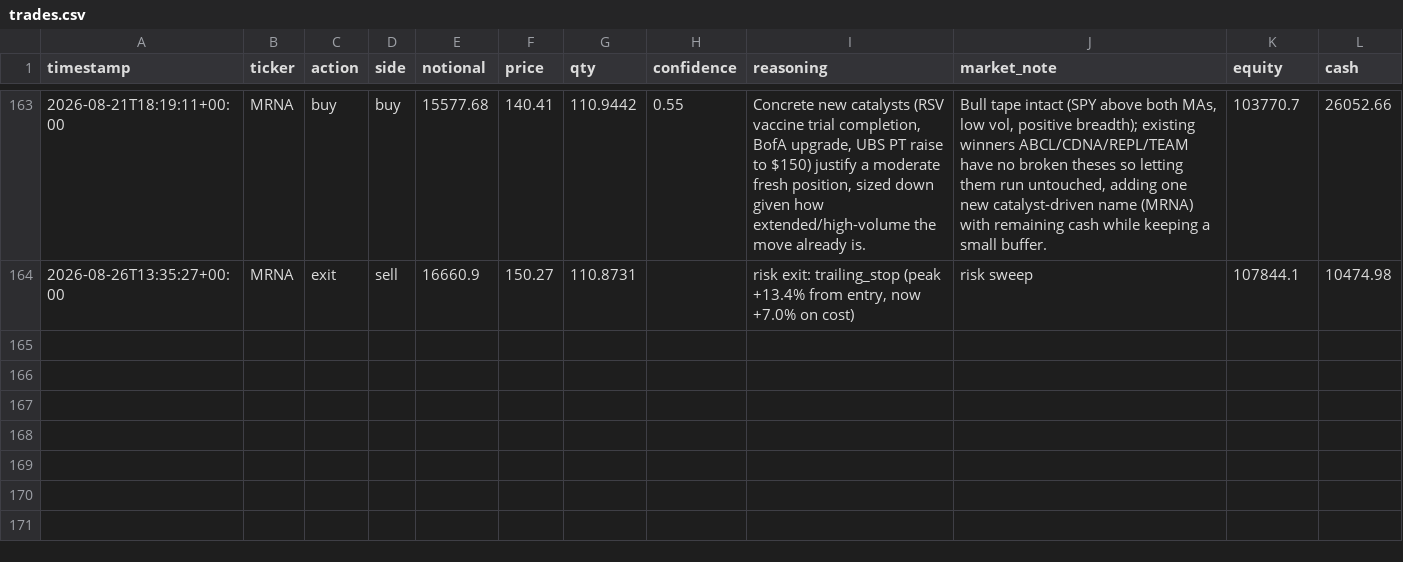
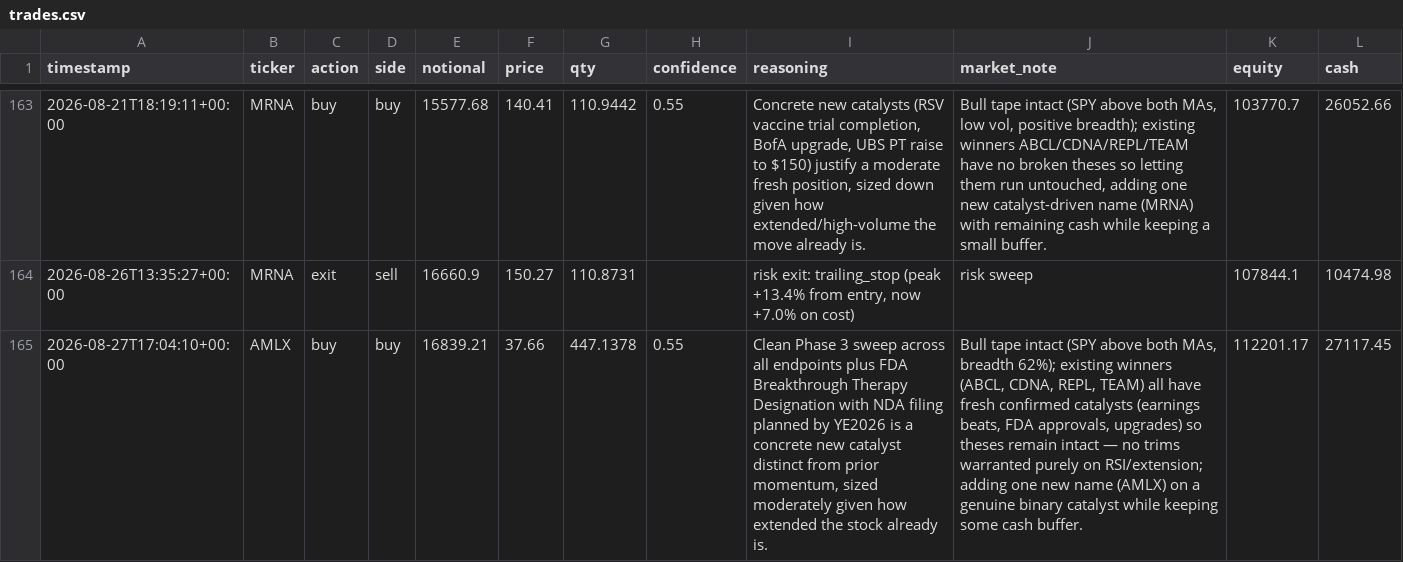
Before and after one commit to MaxNoddings/Alfred-Lite, a CSV file: trades.csv, drawn as a sheet; only a part is shown, gaps mark what is left out; the diff names each change by its address in the sheet, - before the commit and + after, or states it on an @@ line.

```diff
--- a/trades.csv
+++ b/trades.csv
+row 165: 2026-08-27T17:04:10+00:00 | AMLX | buy | buy | 16839.21 | 37.66 | 447.1378 | 0.55 | Clean Phase 3 sweep across all endpoints plus FDA Breakthrough Therapy Designation with NDA filing planned by YE2026 is a concrete new catalyst distinct from prior momentum, sized moderately given how extended the stock already is. | Bull tape intact (SPY above both MAs, breadth 62%); existing winners (ABCL, CDNA, REPL, TEAM) all have fresh confirmed catalysts (earnings beats, FDA approvals, upgrades) so theses remain intact — no trims warranted purely on RSI/extension; adding one new name (AMLX) on a genuine binary catalyst while keeping some cash buffer. | 112201.17 | 27117.45
```
Also changed, not shown: 1 other file.
